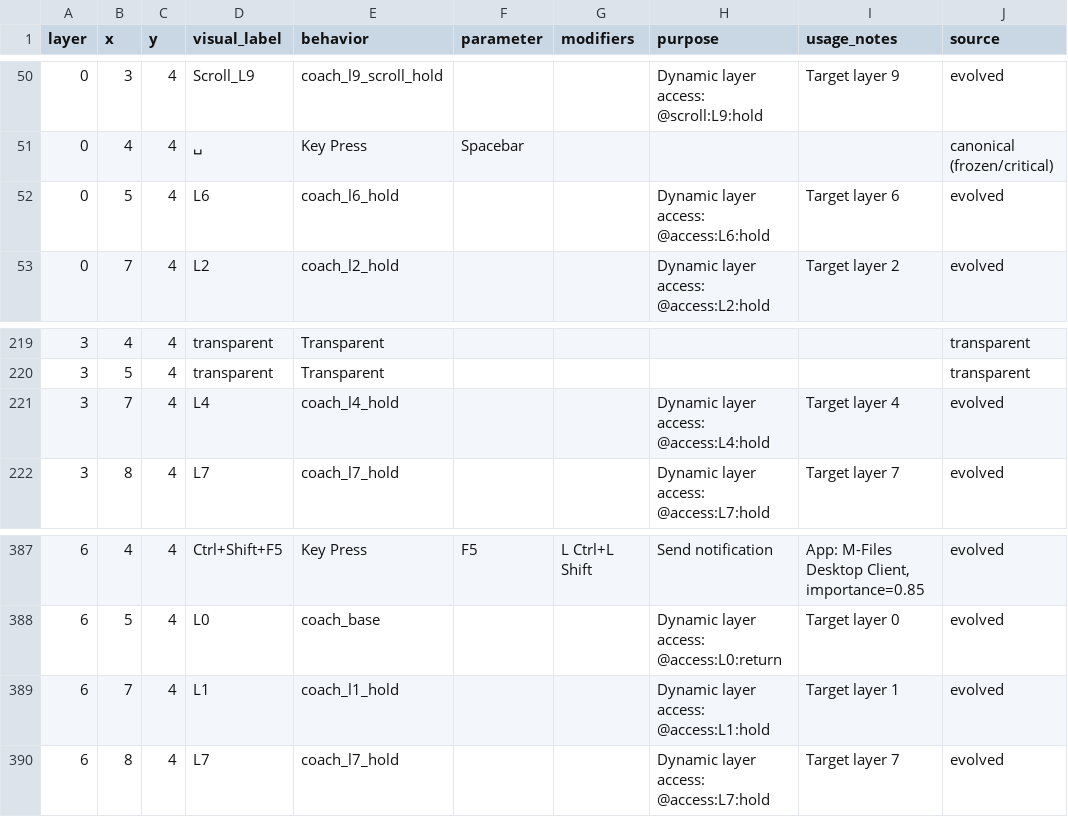
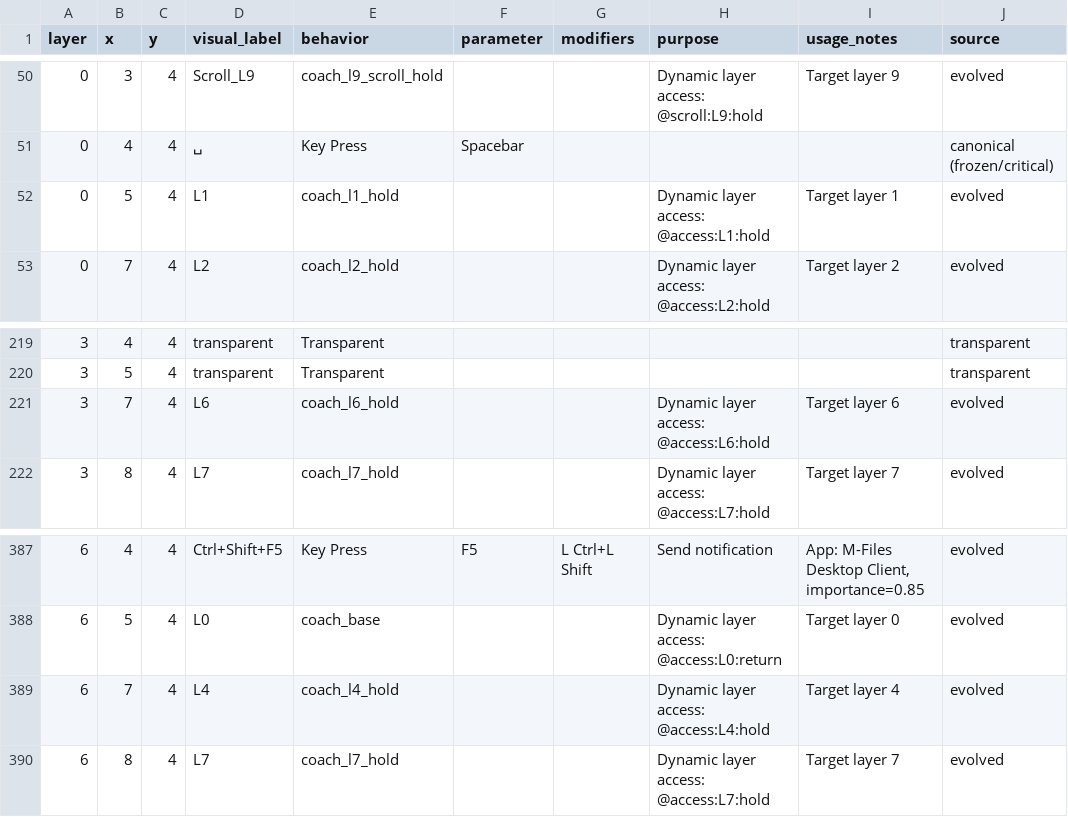
Before and after one commit to Glx28/charybdis-coach, a CSV file: data/keybindings_explained.csv, drawn as a sheet; only a part is shown, gaps mark what is left out.

Commit message:
Update Coach to L1 hold layout

```diff
--- a/data/keybindings_explained.csv
+++ b/data/keybindings_explained.csv
@@ -51,3 +51,3 @@ layer,x,y,visual_label,behavior,parameter,modifiers,purpose,usage_notes,source
 0,4,4,␣,Key Press,Spacebar,,,,canonical (frozen/critical)
-0,5,4,L6,coach_l6_hold,,,Dynamic layer access: @access:L6:hold,Target layer 6,evolved
+0,5,4,L1,coach_l1_hold,,,Dynamic layer access: @access:L1:hold,Target layer 1,evolved
 0,7,4,L2,coach_l2_hold,,,Dynamic layer access: @access:L2:hold,Target layer 2,evolved
@@ -220,3 +220,3 @@ layer,x,y,visual_label,behavior,parameter,modifiers,purpose,usage_notes,source
 3,5,4,transparent,Transparent,,,,,transparent
-3,7,4,L4,coach_l4_hold,,,Dynamic layer access: @access:L4:hold,Target layer 4,evolved
+3,7,4,L6,coach_l6_hold,,,Dynamic layer access: @access:L6:hold,Target layer 6,evolved
 3,8,4,L7,coach_l7_hold,,,Dynamic layer access: @access:L7:hold,Target layer 7,evolved
@@ -388,3 +388,3 @@ layer,x,y,visual_label,behavior,parameter,modifiers,purpose,usage_notes,source
 6,5,4,L0,coach_base,,,Dynamic layer access: @access:L0:return,Target layer 0,evolved
-6,7,4,L1,coach_l1_hold,,,Dynamic layer access: @access:L1:hold,Target layer 1,evolved
+6,7,4,L4,coach_l4_hold,,,Dynamic layer access: @access:L4:hold,Target layer 4,evolved
 6,8,4,L7,coach_l7_hold,,,Dynamic layer access: @access:L7:hold,Target layer 7,evolved
```
